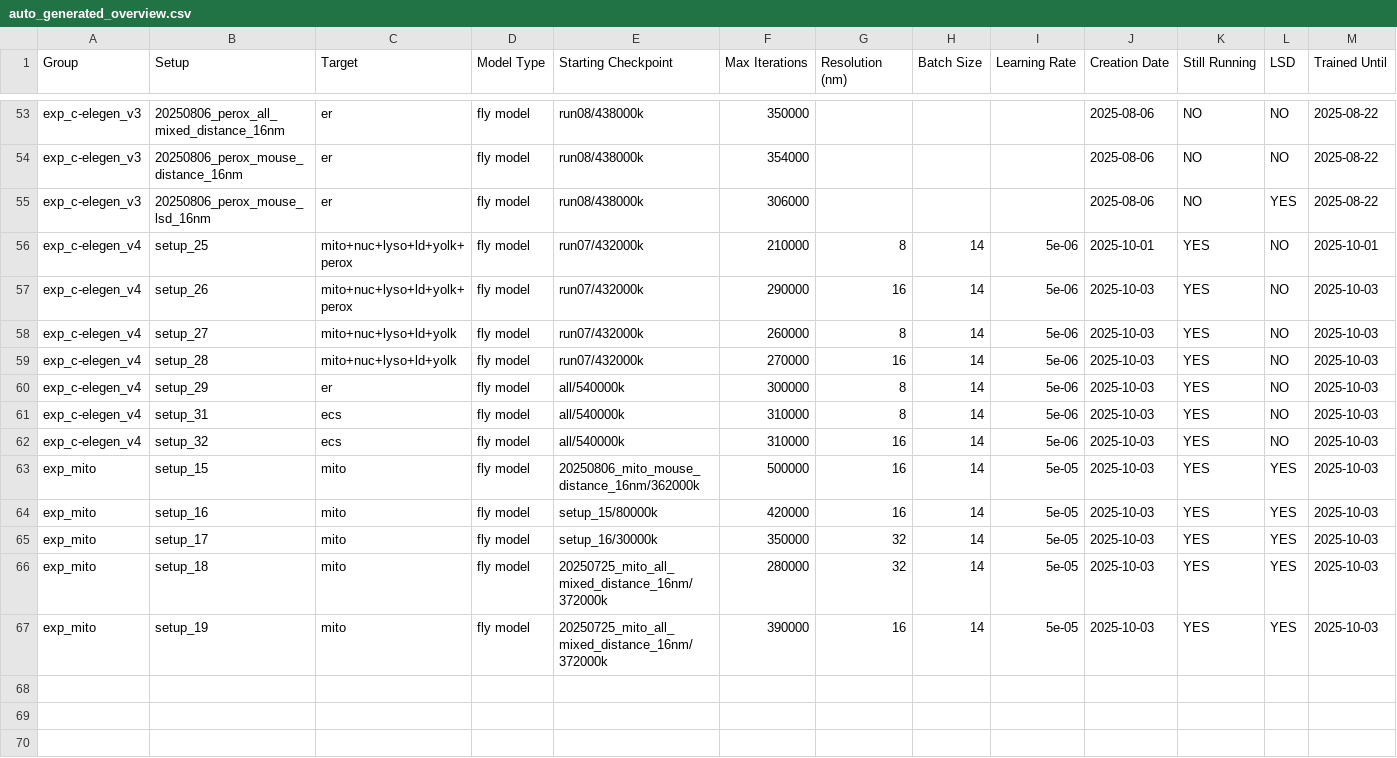
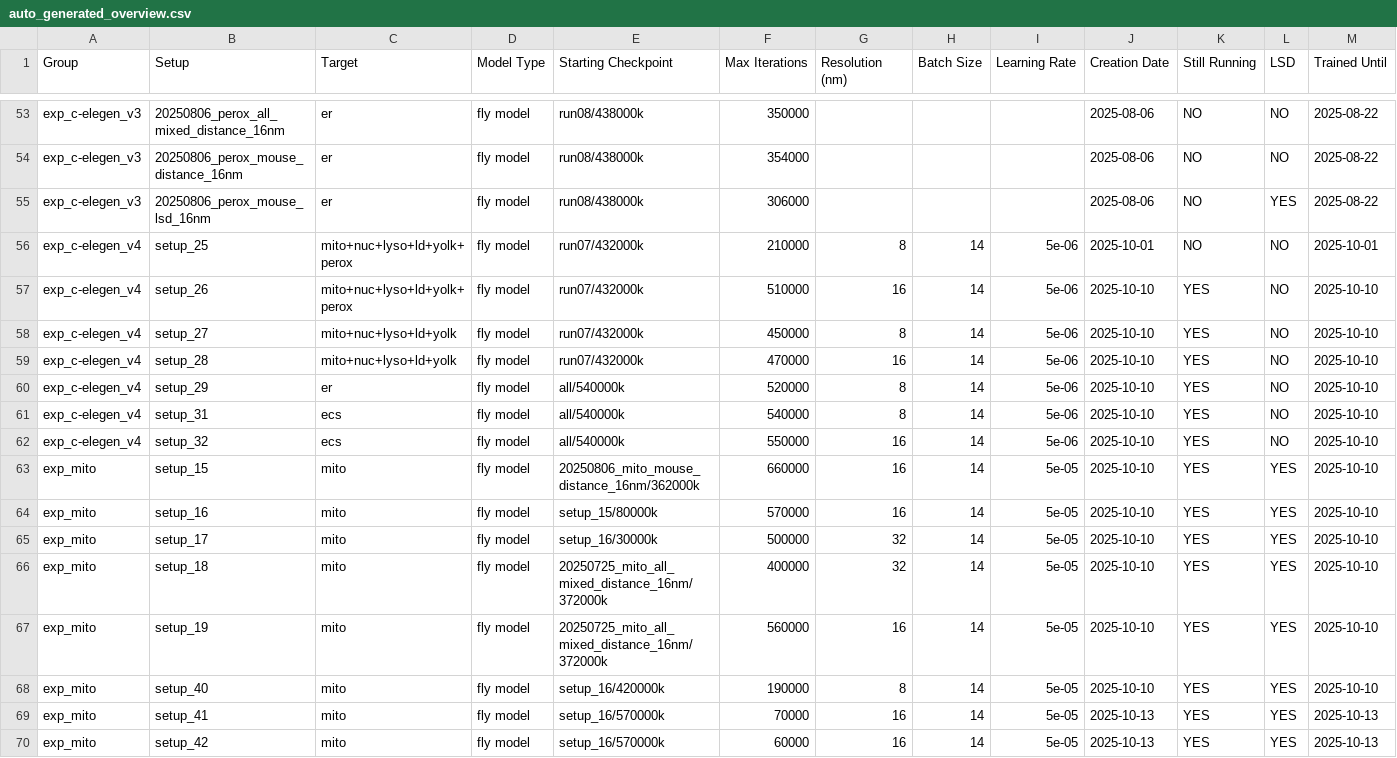
Before and after one commit to janelia-cellmap/exp-overview, a CSV file: data/processed/auto_generated_overview.csv, drawn as a sheet; only a part is shown, gaps mark what is left out; the diff covers the shown part only.

```diff
--- a/data/processed/auto_generated_overview.csv
+++ b/data/processed/auto_generated_overview.csv
@@ -55,13 +55,16 @@ exp_c-elegen_v3,20250806_perox_mouse_distance_16nm,er,fly model,run08/438000k,35
 exp_c-elegen_v3,20250806_perox_mouse_lsd_16nm,er,fly model,run08/438000k,306000,,,,2025-08-06,NO,YES,2025-08-22
-exp_c-elegen_v4,setup_25,mito+nuc+lyso+ld+yolk+perox,fly model,run07/432000k,210000,8,14,5e-06,2025-10-01,YES,NO,2025-10-01
-exp_c-elegen_v4,setup_26,mito+nuc+lyso+ld+yolk+perox,fly model,run07/432000k,290000,16,14,5e-06,2025-10-03,YES,NO,2025-10-03
-exp_c-elegen_v4,setup_27,mito+nuc+lyso+ld+yolk,fly model,run07/432000k,260000,8,14,5e-06,2025-10-03,YES,NO,2025-10-03
-exp_c-elegen_v4,setup_28,mito+nuc+lyso+ld+yolk,fly model,run07/432000k,270000,16,14,5e-06,2025-10-03,YES,NO,2025-10-03
-exp_c-elegen_v4,setup_29,er,fly model,all/540000k,300000,8,14,5e-06,2025-10-03,YES,NO,2025-10-03
-exp_c-elegen_v4,setup_31,ecs,fly model,all/540000k,310000,8,14,5e-06,2025-10-03,YES,NO,2025-10-03
-exp_c-elegen_v4,setup_32,ecs,fly model,all/540000k,310000,16,14,5e-06,2025-10-03,YES,NO,2025-10-03
-exp_mito,setup_15,mito,fly model,20250806_mito_mouse_distance_16nm/362000k,500000,16,14,5e-05,2025-10-03,YES,YES,2025-10-03
-exp_mito,setup_16,mito,fly model,setup_15/80000k,420000,16,14,5e-05,2025-10-03,YES,YES,2025-10-03
-exp_mito,setup_17,mito,fly model,setup_16/30000k,350000,32,14,5e-05,2025-10-03,YES,YES,2025-10-03
-exp_mito,setup_18,mito,fly model,20250725_mito_all_mixed_distance_16nm/372000k,280000,32,14,5e-05,2025-10-03,YES,YES,2025-10-03
-exp_mito,setup_19,mito,fly model,20250725_mito_all_mixed_distance_16nm/372000k,390000,16,14,5e-05,2025-10-03,YES,YES,2025-10-03
+exp_c-elegen_v4,setup_25,mito+nuc+lyso+ld+yolk+perox,fly model,run07/432000k,210000,8,14,5e-06,2025-10-01,NO,NO,2025-10-01
+exp_c-elegen_v4,setup_26,mito+nuc+lyso+ld+yolk+perox,fly model,run07/432000k,510000,16,14,5e-06,2025-10-10,YES,NO,2025-10-10
+exp_c-elegen_v4,setup_27,mito+nuc+lyso+ld+yolk,fly model,run07/432000k,450000,8,14,5e-06,2025-10-10,YES,NO,2025-10-10
+exp_c-elegen_v4,setup_28,mito+nuc+lyso+ld+yolk,fly model,run07/432000k,470000,16,14,5e-06,2025-10-10,YES,NO,2025-10-10
+exp_c-elegen_v4,setup_29,er,fly model,all/540000k,520000,8,14,5e-06,2025-10-10,YES,NO,2025-10-10
+exp_c-elegen_v4,setup_31,ecs,fly model,all/540000k,540000,8,14,5e-06,2025-10-10,YES,NO,2025-10-10
+exp_c-elegen_v4,setup_32,ecs,fly model,all/540000k,550000,16,14,5e-06,2025-10-10,YES,NO,2025-10-10
+exp_mito,setup_15,mito,fly model,20250806_mito_mouse_distance_16nm/362000k,660000,16,14,5e-05,2025-10-10,YES,YES,2025-10-10
+exp_mito,setup_16,mito,fly model,setup_15/80000k,570000,16,14,5e-05,2025-10-10,YES,YES,2025-10-10
+exp_mito,setup_17,mito,fly model,setup_16/30000k,500000,32,14,5e-05,2025-10-10,YES,YES,2025-10-10
+exp_mito,setup_18,mito,fly model,20250725_mito_all_mixed_distance_16nm/372000k,400000,32,14,5e-05,2025-10-10,YES,YES,2025-10-10
+exp_mito,setup_19,mito,fly model,20250725_mito_all_mixed_distance_16nm/372000k,560000,16,14,5e-05,2025-10-10,YES,YES,2025-10-10
+exp_mito,setup_40,mito,fly model,setup_16/420000k,190000,8,14,5e-05,2025-10-10,YES,YES,2025-10-10
+exp_mito,setup_41,mito,fly model,setup_16/570000k,70000,16,14,5e-05,2025-10-13,YES,YES,2025-10-13
+exp_mito,setup_42,mito,fly model,setup_16/570000k,60000,16,14,5e-05,2025-10-13,YES,YES,2025-10-13
```
Also changed, not shown: 33 edited cells elsewhere in this file, 4 other files.
